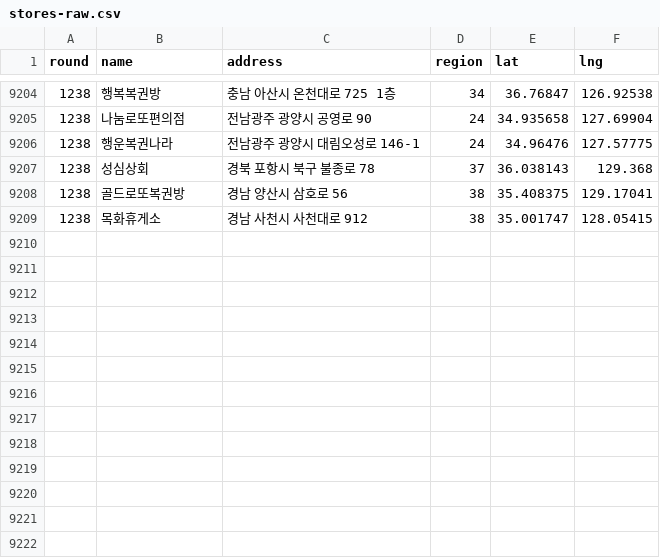
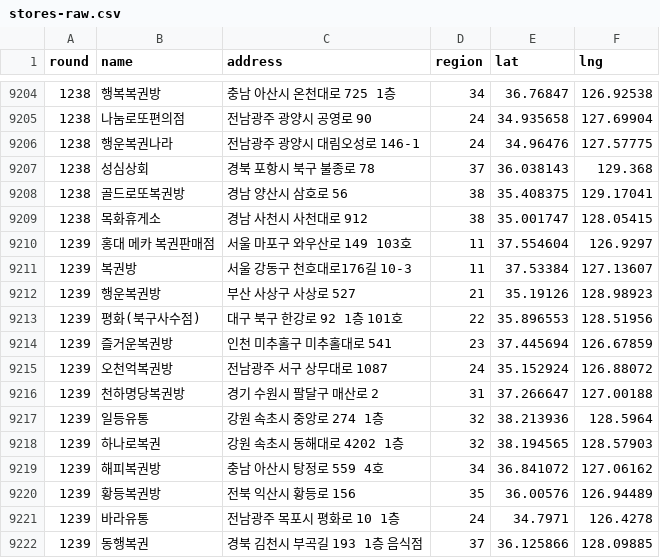
Before and after one commit to jyj0718/lotto-analysis, a CSV file: data/stores-raw.csv, drawn as a sheet; only a part is shown, gaps mark what is left out; the diff names each change by its address in the sheet, - before the commit and + after, or states it on an @@ line.

```diff
--- a/data/stores-raw.csv
+++ b/data/stores-raw.csv
+row 9210: 1239 | 홍대 메카 복권판매점 | 서울 마포구 와우산로 149 103호 | 11 | 37.554604 | 126.9297
+row 9211: 1239 | 복권방 | 서울 강동구 천호대로176길 10-3 | 11 | 37.53384 | 127.13607
+row 9212: 1239 | 행운복권방 | 부산 사상구 사상로 527 | 21 | 35.19126 | 128.98923
+row 9213: 1239 | 평화(북구사수점) | 대구 북구 한강로 92 1층 101호 | 22 | 35.896553 | 128.51956
+row 9214: 1239 | 즐거운복권방 | 인천 미추홀구 미추홀대로 541 | 23 | 37.445694 | 126.67859
+row 9215: 1239 | 오천억복권방 | 전남광주 서구 상무대로 1087 | 24 | 35.152924 | 126.88072
+row 9216: 1239 | 천하명당복권방 | 경기 수원시 팔달구 매산로 2 | 31 | 37.266647 | 127.00188
+row 9217: 1239 | 일등유통 | 강원 속초시 중앙로 274 1층 | 32 | 38.213936 | 128.5964
+row 9218: 1239 | 하나로복권 | 강원 속초시 동해대로 4202 1층 | 32 | 38.194565 | 128.57903
+row 9219: 1239 | 해피복권방 | 충남 아산시 탕정로 559 4호 | 34 | 36.841072 | 127.06162
+row 9220: 1239 | 황등복권방 | 전북 익산시 황등로 156 | 35 | 36.00576 | 126.94489
+row 9221: 1239 | 바라유통 | 전남광주 목포시 평화로 10 1층 | 24 | 34.7971 | 126.4278
+row 9222: 1239 | 동행복권 | 경북 김천시 부곡길 193 1층 음식점 | 37 | 36.125866 | 128.09885
```
Also changed, not shown: 3 other files.
